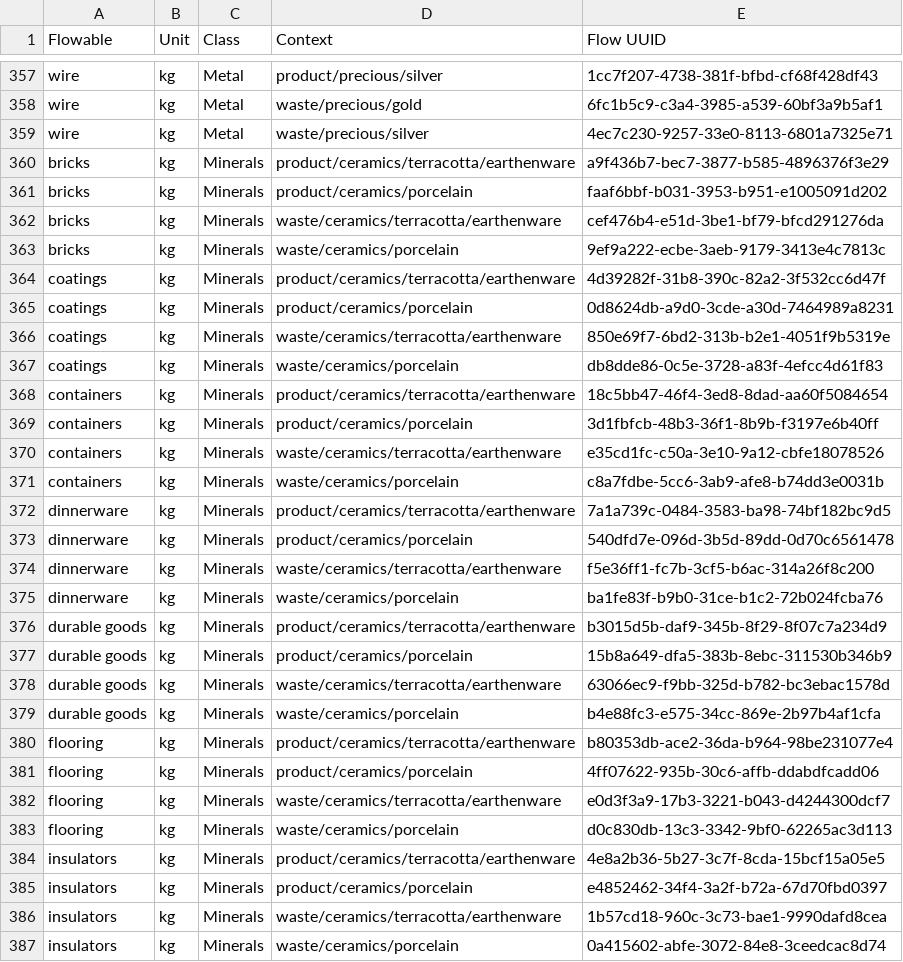
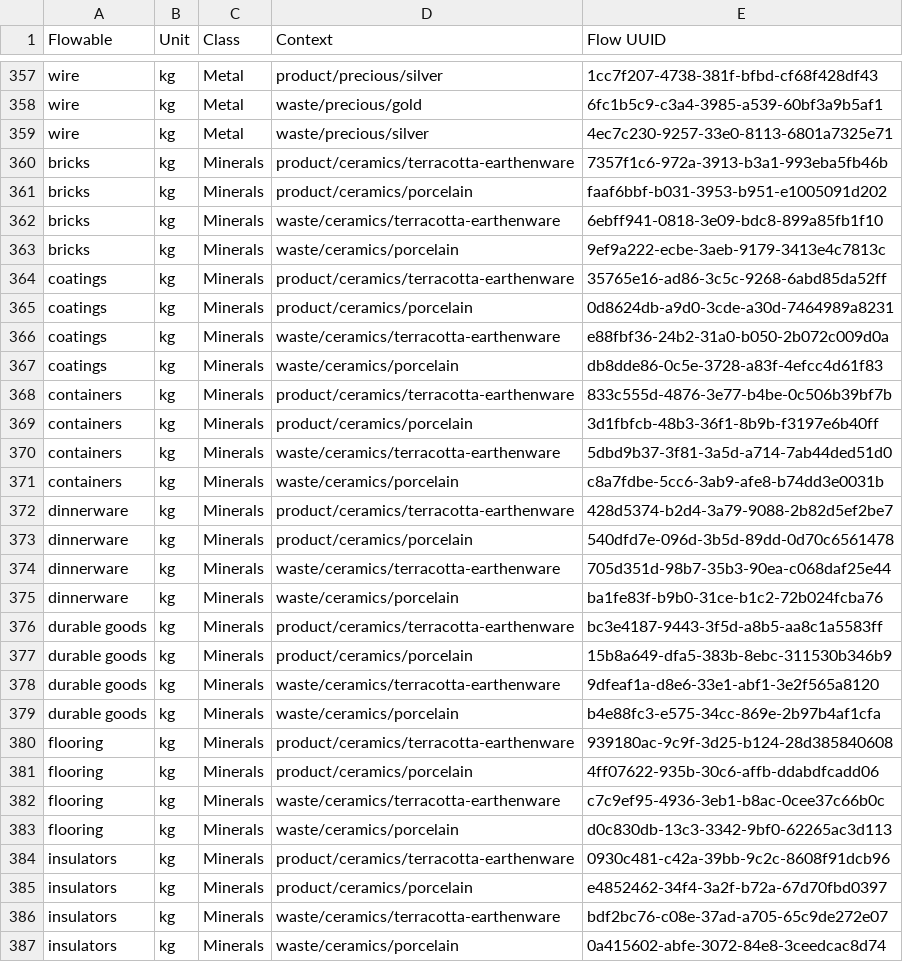
Before and after one commit to USEPA/materialflowlist, a CSV file: materialflowlist/output/MaterialFlowList0.0.1_all.csv, drawn as a sheet; only a part is shown, gaps mark what is left out; the diff covers the shown part only.

```diff
--- a/materialflowlist/output/MaterialFlowList0.0.1_all.csv
+++ b/materialflowlist/output/MaterialFlowList0.0.1_all.csv
@@ -359,29 +359,29 @@ wire,kg,Metal,waste/precious/gold,6fc1b5c9-c3a4-3985-a539-60bf3a9b5af1
 wire,kg,Metal,waste/precious/silver,4ec7c230-9257-33e0-8113-6801a7325e71
-bricks,kg,Minerals,product/ceramics/terracotta/earthenware,a9f436b7-bec7-3877-b585-4896376f3e29
+bricks,kg,Minerals,product/ceramics/terracotta-earthenware,7357f1c6-972a-3913-b3a1-993eba5fb46b
 bricks,kg,Minerals,product/ceramics/porcelain,faaf6bbf-b031-3953-b951-e1005091d202
-bricks,kg,Minerals,waste/ceramics/terracotta/earthenware,cef476b4-e51d-3be1-bf79-bfcd291276da
+bricks,kg,Minerals,waste/ceramics/terracotta-earthenware,6ebff941-0818-3e09-bdc8-899a85fb1f10
 bricks,kg,Minerals,waste/ceramics/porcelain,9ef9a222-ecbe-3aeb-9179-3413e4c7813c
-coatings,kg,Minerals,product/ceramics/terracotta/earthenware,4d39282f-31b8-390c-82a2-3f532cc6d47f
+coatings,kg,Minerals,product/ceramics/terracotta-earthenware,35765e16-ad86-3c5c-9268-6abd85da52ff
 coatings,kg,Minerals,product/ceramics/porcelain,0d8624db-a9d0-3cde-a30d-7464989a8231
-coatings,kg,Minerals,waste/ceramics/terracotta/earthenware,850e69f7-6bd2-313b-b2e1-4051f9b5319e
+coatings,kg,Minerals,waste/ceramics/terracotta-earthenware,e88fbf36-24b2-31a0-b050-2b072c009d0a
 coatings,kg,Minerals,waste/ceramics/porcelain,db8dde86-0c5e-3728-a83f-4efcc4d61f83
-containers,kg,Minerals,product/ceramics/terracotta/earthenware,18c5bb47-46f4-3ed8-8dad-aa60f5084654
+containers,kg,Minerals,product/ceramics/terracotta-earthenware,833c555d-4876-3e77-b4be-0c506b39bf7b
 containers,kg,Minerals,product/ceramics/porcelain,3d1fbfcb-48b3-36f1-8b9b-f3197e6b40ff
-containers,kg,Minerals,waste/ceramics/terracotta/earthenware,e35cd1fc-c50a-3e10-9a12-cbfe18078526
+containers,kg,Minerals,waste/ceramics/terracotta-earthenware,5dbd9b37-3f81-3a5d-a714-7ab44ded51d0
 containers,kg,Minerals,waste/ceramics/porcelain,c8a7fdbe-5cc6-3ab9-afe8-b74dd3e0031b
-dinnerware,kg,Minerals,product/ceramics/terracotta/earthenware,7a1a739c-0484-3583-ba98-74bf182bc9d5
+dinnerware,kg,Minerals,product/ceramics/terracotta-earthenware,428d5374-b2d4-3a79-9088-2b82d5ef2be7
 dinnerware,kg,Minerals,product/ceramics/porcelain,540dfd7e-096d-3b5d-89dd-0d70c6561478
-dinnerware,kg,Minerals,waste/ceramics/terracotta/earthenware,f5e36ff1-fc7b-3cf5-b6ac-314a26f8c200
+dinnerware,kg,Minerals,waste/ceramics/terracotta-earthenware,705d351d-98b7-35b3-90ea-c068daf25e44
 dinnerware,kg,Minerals,waste/ceramics/porcelain,ba1fe83f-b9b0-31ce-b1c2-72b024fcba76
-durable goods,kg,Minerals,product/ceramics/terracotta/earthenware,b3015d5b-daf9-345b-8f29-8f07c7a234d9
+durable goods,kg,Minerals,product/ceramics/terracotta-earthenware,bc3e4187-9443-3f5d-a8b5-aa8c1a5583ff
 durable goods,kg,Minerals,product/ceramics/porcelain,15b8a649-dfa5-383b-8ebc-311530b346b9
-durable goods,kg,Minerals,waste/ceramics/terracotta/earthenware,63066ec9-f9bb-325d-b782-bc3ebac1578d
+durable goods,kg,Minerals,waste/ceramics/terracotta-earthenware,9dfeaf1a-d8e6-33e1-abf1-3e2f565a8120
 durable goods,kg,Minerals,waste/ceramics/porcelain,b4e88fc3-e575-34cc-869e-2b97b4af1cfa
-flooring,kg,Minerals,product/ceramics/terracotta/earthenware,b80353db-ace2-36da-b964-98be231077e4
+flooring,kg,Minerals,product/ceramics/terracotta-earthenware,939180ac-9c9f-3d25-b124-28d385840608
 flooring,kg,Minerals,product/ceramics/porcelain,4ff07622-935b-30c6-affb-ddabdfcadd06
-flooring,kg,Minerals,waste/ceramics/terracotta/earthenware,e0d3f3a9-17b3-3221-b043-d4244300dcf7
+flooring,kg,Minerals,waste/ceramics/terracotta-earthenware,c7c9ef95-4936-3eb1-b8ac-0cee37c66b0c
 flooring,kg,Minerals,waste/ceramics/porcelain,d0c830db-13c3-3342-9bf0-62265ac3d113
-insulators,kg,Minerals,product/ceramics/terracotta/earthenware,4e8a2b36-5b27-3c7f-8cda-15bcf15a05e5
+insulators,kg,Minerals,product/ceramics/terracotta-earthenware,0930c481-c42a-39bb-9c2c-8608f91dcb96
 insulators,kg,Minerals,product/ceramics/porcelain,e4852462-34f4-3a2f-b72a-67d70fbd0397
-insulators,kg,Minerals,waste/ceramics/terracotta/earthenware,1b57cd18-960c-3c73-bae1-9990dafd8cea
+insulators,kg,Minerals,waste/ceramics/terracotta-earthenware,bdf2bc76-c08e-37ad-a705-65c9de272e07
 insulators,kg,Minerals,waste/ceramics/porcelain,0a415602-abfe-3072-84e8-3ceedcac8d74
```
Also changed, not shown: 28 edited cells elsewhere in this file, materialflowlist/input/Contexts.csv.
